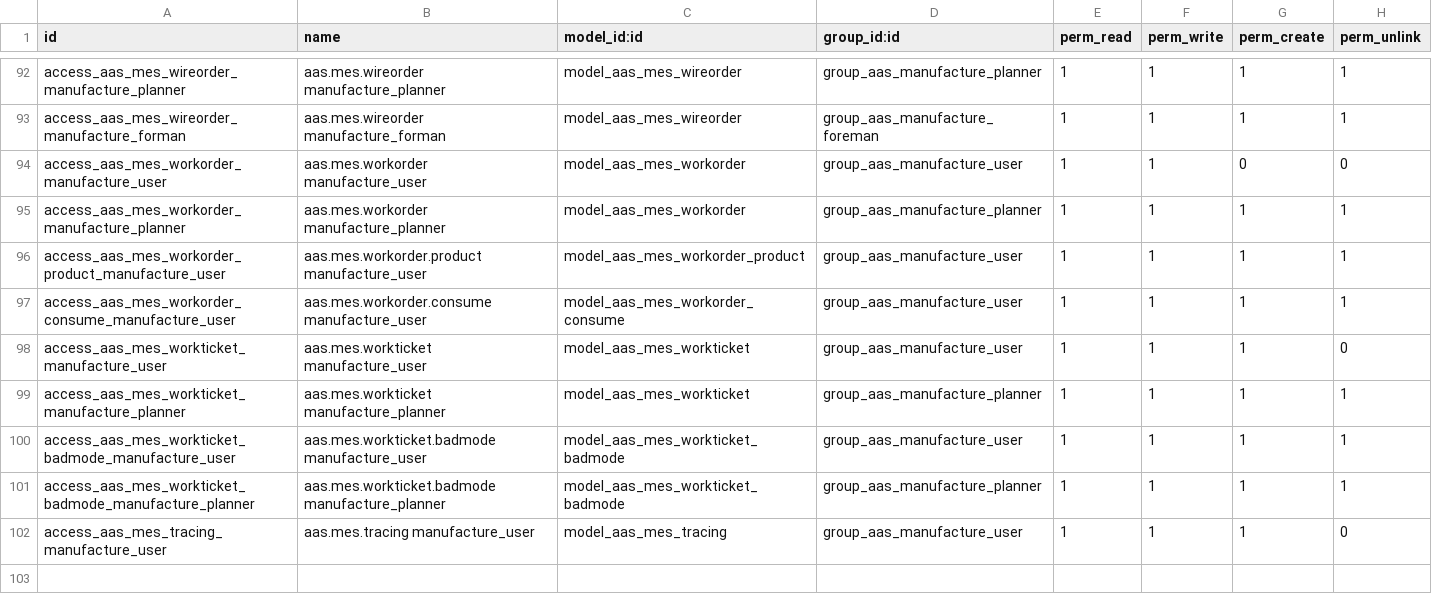
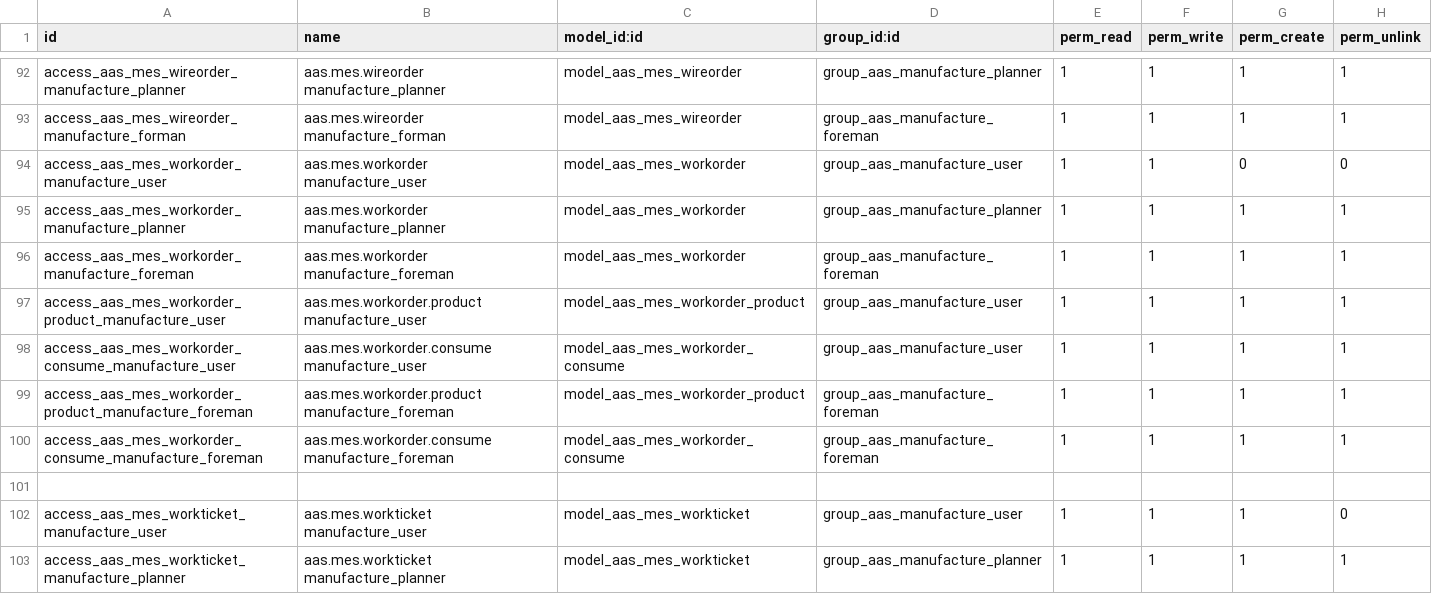
Before and after one commit to westlyou/aasnd, a CSV file: aaschina/aas_mes/security/ir.model.access.csv, drawn as a sheet; only a part is shown, gaps mark what is left out; the shorter side is filled out with more unchanged rows; the diff names each change by its address in the sheet, - before the commit and + after, or states it on an @@ line.

```diff
--- a/aaschina/aas_mes/security/ir.model.access.csv
+++ b/aaschina/aas_mes/security/ir.model.access.csv
+row 96: access_aas_mes_workorder_manufacture_foreman | aas.mes.workorder manufacture_foreman | model_aas_mes_workorder | group_aas_manufacture_foreman | 1 | 1 | 1 | 1
+row 99: access_aas_mes_workorder_product_manufacture_foreman | aas.mes.workorder.product manufacture_foreman | model_aas_mes_workorder_product | group_aas_manufacture_foreman | 1 | 1 | 1 | 1
+row 100: access_aas_mes_workorder_consume_manufacture_foreman | aas.mes.workorder.consume manufacture_foreman | model_aas_mes_workorder_consume | group_aas_manufacture_foreman | 1 | 1 | 1 | 1
+row 101: (empty)
```
Also changed, not shown: 1 other file.
